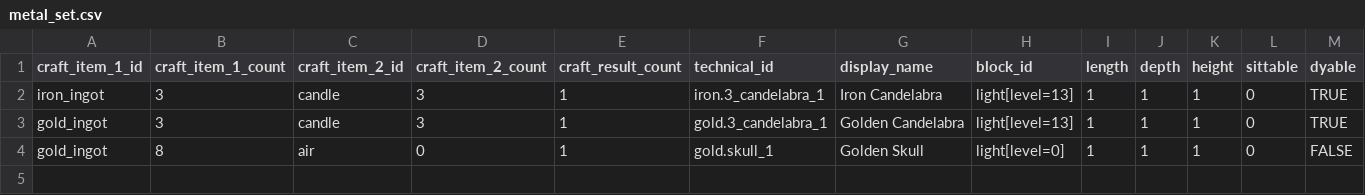
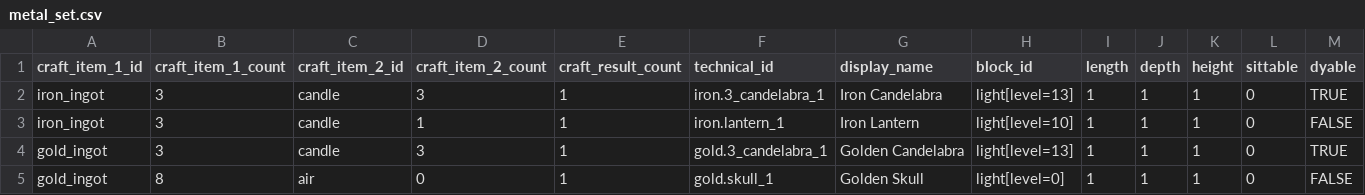
Before and after one commit to Gamemode4Dev/GM4_Datapacks, a CSV file: gm4_furniture/raw_data/furniture_set/metal_set.csv, drawn as a sheet; only a part is shown; rows hold the shown columns only; the diff names each change by its address in the sheet, - before the commit and + after, or states it on an @@ line.

Commit message:
add lantern

```diff
--- a/gm4_furniture/raw_data/furniture_set/metal_set.csv
+++ b/gm4_furniture/raw_data/furniture_set/metal_set.csv
+row 3: iron_ingot | 3 | candle | 1 | 1 | iron.lantern_1 | Iron Lantern | light[level=10] | 1 | 1 | 1 | 0 | FALSE
```
Also changed, not shown: 3 other files.
